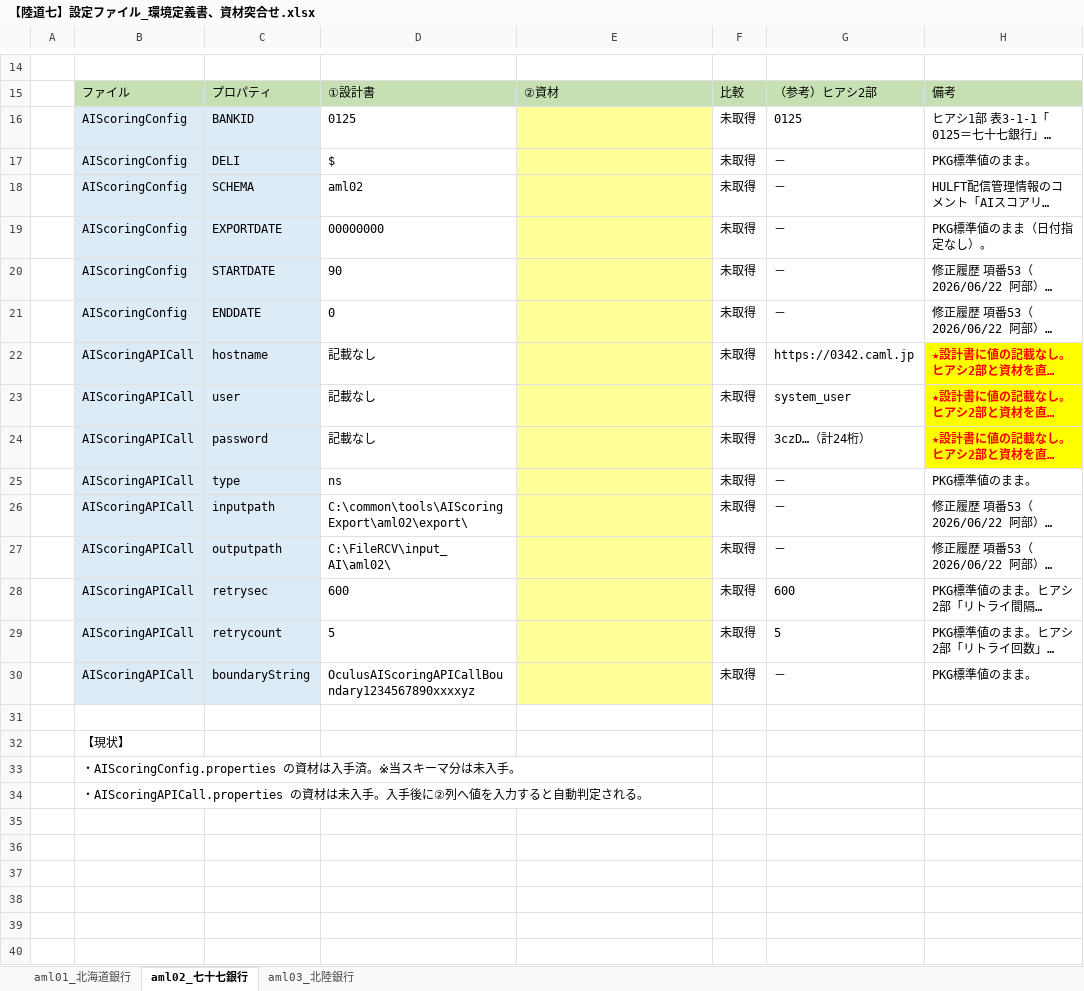
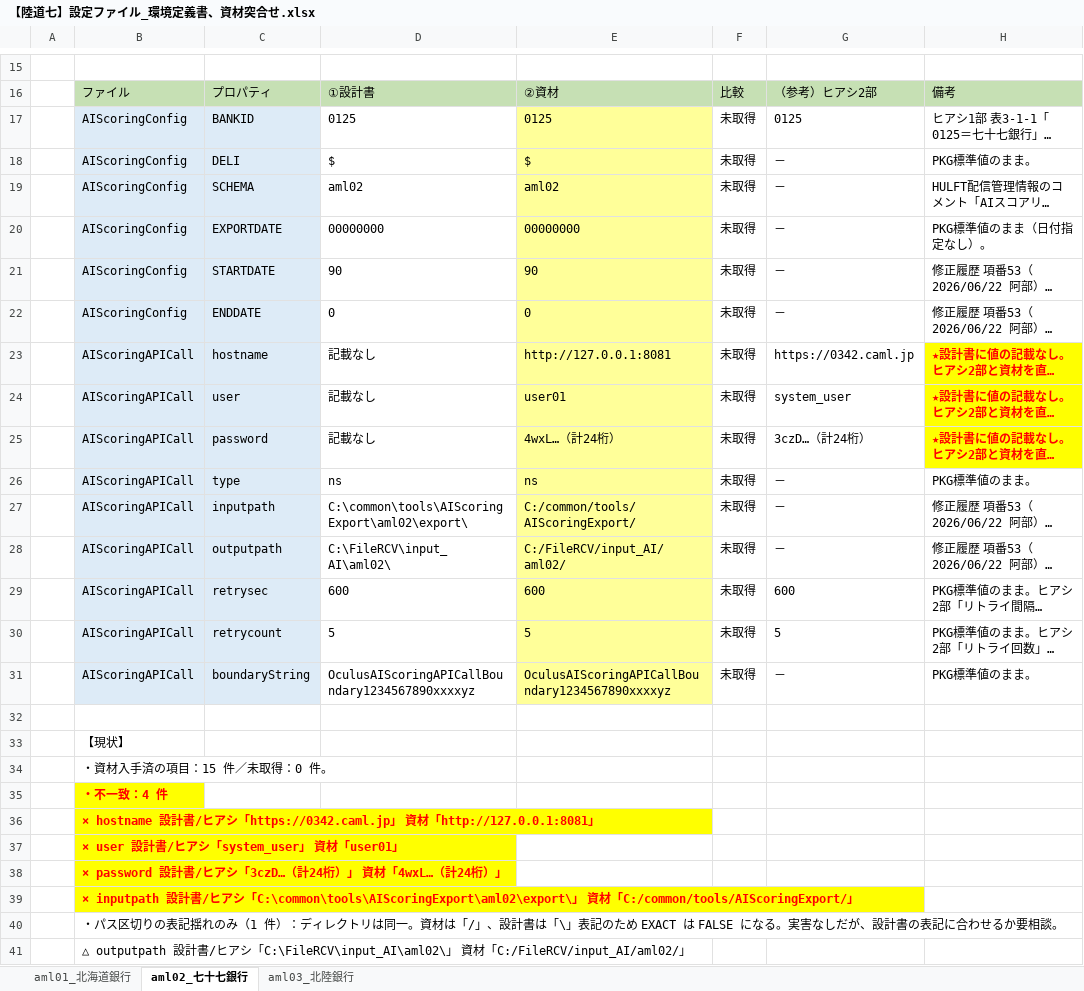
Before and after one commit to Sunqichao233/cif-testdata-generator, an Excel workbook: 横展開突合確認（filter）/成果物/【陸道七】設定ファイル_環境定義書、資材突合せ.xlsx, sheet aml02_七十七銀行, drawn as a sheet; only a part is shown, gaps mark what is left out; long unchanged cells end in …; values as stored, in another font and other column widths than the file's, no borders; addresses are those after the commit; the diff covers the shown part only; the diff names each change by its address in the sheet, - before the commit and + after, or states it on an @@ line.

```diff
--- a/横展開突合確認（filter）/成果物/【陸道七】設定ファイル_環境定義書、資材突合せ.xlsx (sheet aml02_七十七銀行)
+++ b/横展開突合確認（filter）/成果物/【陸道七】設定ファイル_環境定義書、資材突合せ.xlsx (sheet aml02_七十七銀行)
-E17: (empty)
+E17: 0125
-E18: (empty)
+E18: $
-E19: (empty)
+E19: aml02
-E20: (empty)
+E20: 00000000
-E21: (empty)
+E21: 90
-E22: (empty)
+E22: 0
-E23: (empty)
+E23: http://127.0.0.1:8081
-E24: (empty)
+E24: user01
-E25: (empty)
+E25: 4wxL…（計24桁）
-E26: (empty)
+E26: ns
-E27: (empty)
+E27: C:/common/tools/AIScoringExport/
-E28: (empty)
+E28: C:/FileRCV/input_AI/aml02/
-E29: (empty)
+E29: 600
-E30: (empty)
+E30: 5
-E31: (empty)
+E31: OculusAIScoringAPICallBoundary1234567890xxxxyz
-B34: ・AIScoringConfig.properties の資材は入手済。※当スキーマ分は未入手。
+B34: ・資材入手済の項目：15 件／未取得：0 件。
-B35: ・AIScoringAPICall.properties の資材は未入手。入手後に②列へ値を入力すると自動判定される。
+B35: ・不一致：4 件
@@ B35 fill: none → #FFFF00, bold: off → on, text colour: black → #FF0000 @@
+row 36:  | × hostname 設計書/ヒアシ「https://0342.caml.jp」 資材「http://127.0.0.1:8081」
+row 37:  | × user 設計書/ヒアシ「system_user」 資材「user01」
+row 38:  | × password 設計書/ヒアシ「3czD…（計24桁）」 資材「4wxL…（計24桁）」
+row 39:  | × inputpath 設計書/ヒアシ「C:\common\tools\AIScoringExport\aml02\export\」 資材「C:/common/tools/AIScoringExport/」
+row 40:  | ・パス区切りの表記揺れのみ（1 件）：ディレクトリは同一。資材は「/」、設計書は「\」表記のため EXACT は FALSE になる。実害なしだが、設計書の表記に合わせるか要相談。
+row 41:  | △ outputpath 設計書/ヒアシ「C:\FileRCV\input_AI\aml02\」 資材「C:/FileRCV/input_AI/aml02/」
```
Also changed, not shown: 1 added row, 1 edited cell and cell formats elsewhere in this sheet, sheet aml01_北海道銀行, sheet aml03_北陸銀行, formulas that keep their value, 横展開突合確認（filter）/成果物/【横東】設定ファイル_環境定義書、資材突合せ.xlsx, 6 other files.
